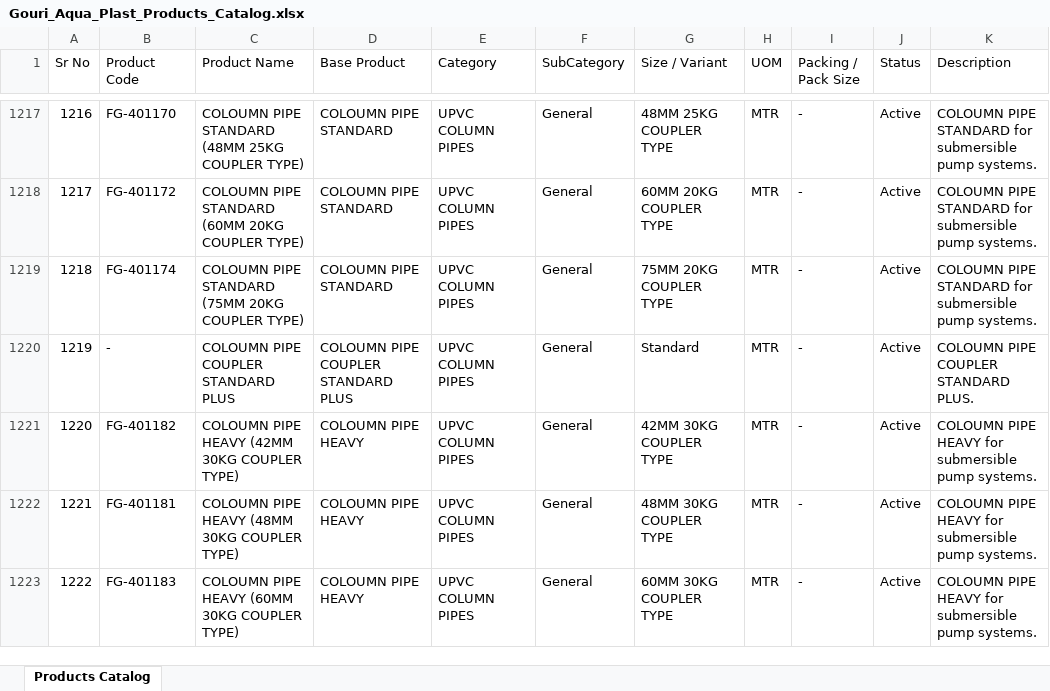
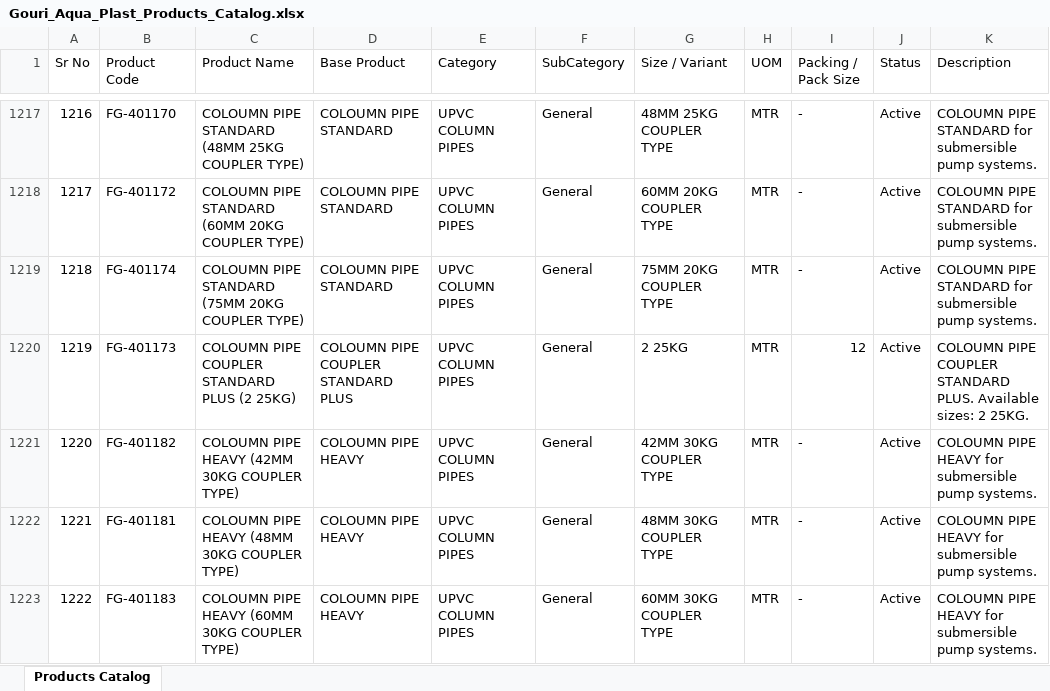
Before and after one commit to nileshapendharkar/quotation-app-backend, an Excel workbook: public/Gouri_Aqua_Plast_Products_Catalog.xlsx, sheet Products Catalog, drawn as a sheet; only a part is shown, gaps mark what is left out; values as stored, in another font and other column widths than the file's, no borders; the diff names each change by its address in the sheet, - before the commit and + after, or states it on an @@ line.

Commit message:
Update COLOUMN PIPE COUPLER STANDARD PLUS variant (2 25KG: FG-401173) and packing data

```diff
--- a/public/Gouri_Aqua_Plast_Products_Catalog.xlsx (sheet Products Catalog)
+++ b/public/Gouri_Aqua_Plast_Products_Catalog.xlsx (sheet Products Catalog)
-B1220 (Product Code): -
+B1220 (Product Code): FG-401173
-C1220 (Product Name): COLOUMN PIPE COUPLER STANDARD PLUS
+C1220 (Product Name): COLOUMN PIPE COUPLER STANDARD PLUS (2 25KG)
-G1220 (Size / Variant): Standard
+G1220 (Size / Variant): 2 25KG
-I1220 (Packing / Pack Size): -
+I1220 (Packing / Pack Size): 12
-K1220 (Description): …STANDARD PLUS.
+K1220 (Description): …STANDARD PLUS. Available sizes: 2 25KG.
```
Also changed, not shown: 3 other files.
